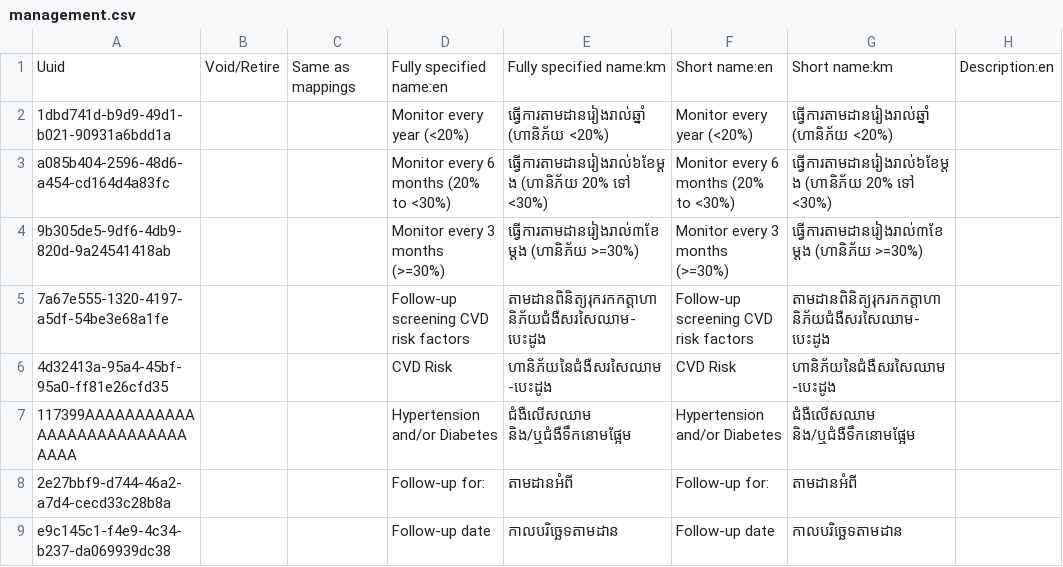
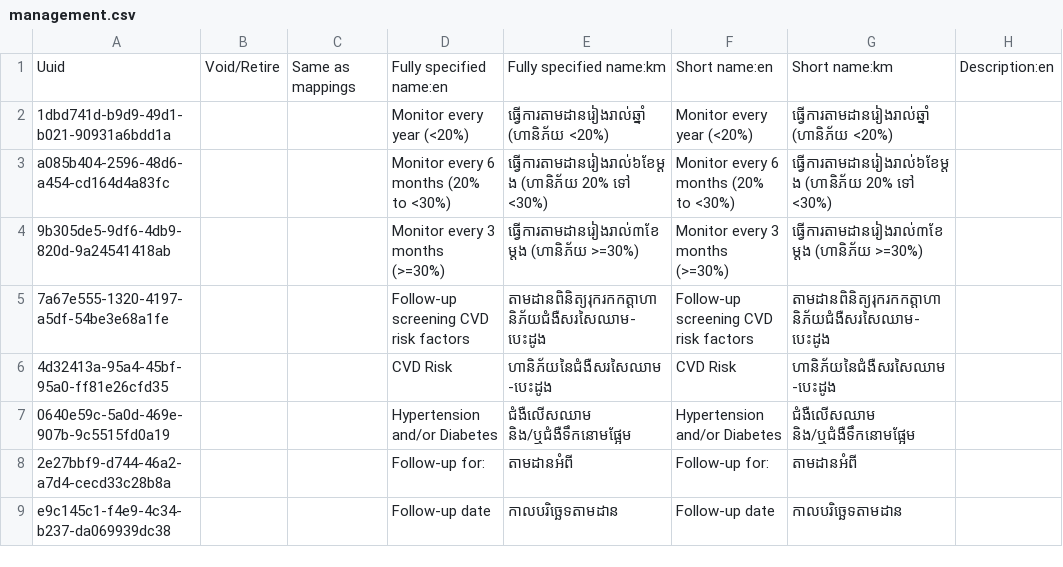
Before and after one commit to mekomsolutions/ozone-distro-cambodia, a CSV file: configs/openmrs_config/concepts/management.csv, drawn as a sheet; only a part is shown; the diff names each change by its address in the sheet, - before the commit and + after, or states it on an @@ line.

Commit message:
Update management.csv Uuid

```diff
--- a/configs/openmrs_config/concepts/management.csv
+++ b/configs/openmrs_config/concepts/management.csv
-A7: 117399AAAAAAAAAAAAAAAAAAAAAAAAAAAAAA
+A7: 0640e59c-5a0d-469e-907b-9c5515fd0a19
```
